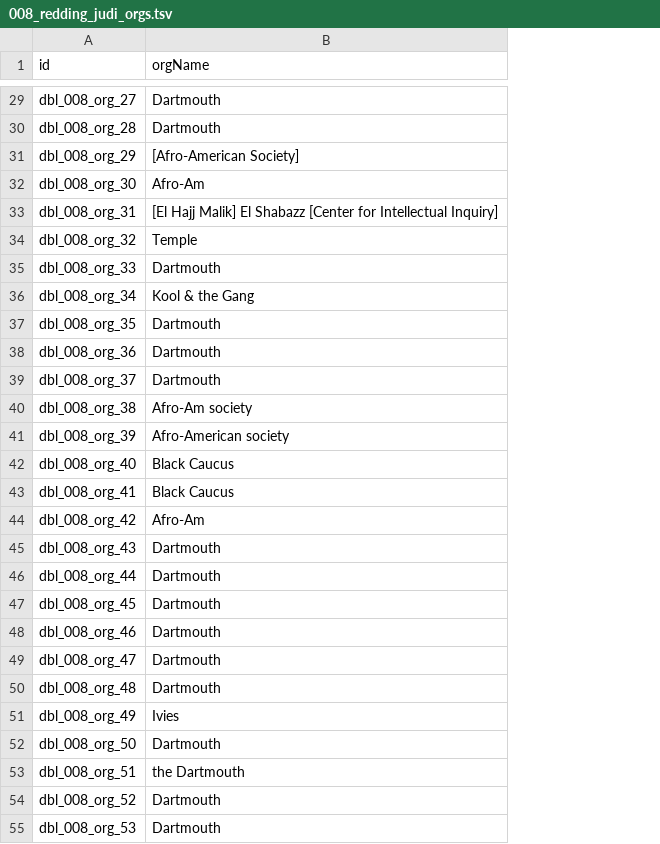
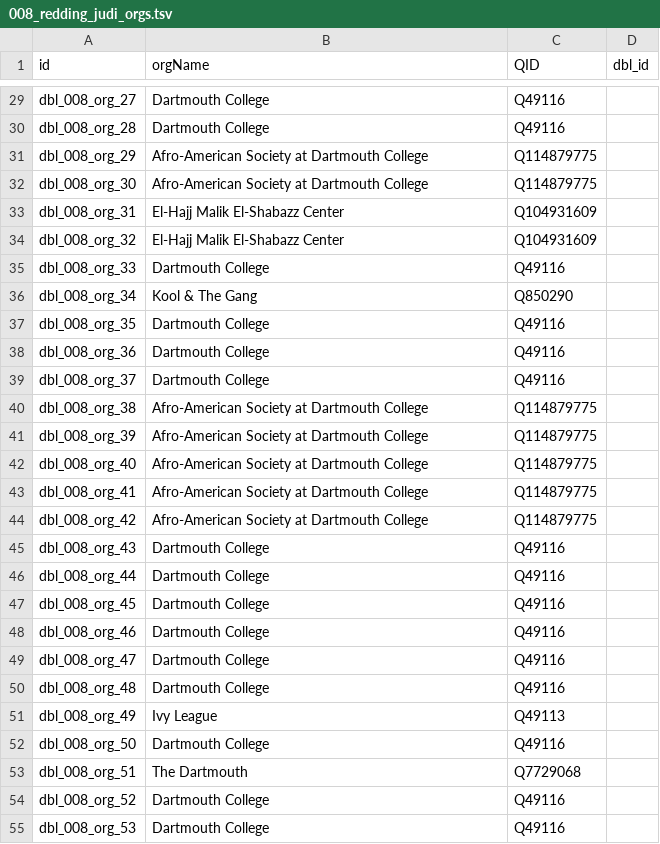
Before and after one commit to Dartmouth-Digital-History-Initiative/DBL-Encoding, a TSV file: tsv/008_redding_judi_orgs.tsv, drawn as a sheet; only a part is shown, gaps mark what is left out; the diff covers the shown part only; the diff names each change by its address in the sheet, - before the commit and + after, or states it on an @@ line.

```diff
--- a/tsv/008_redding_judi_orgs.tsv
+++ b/tsv/008_redding_judi_orgs.tsv
+column C (QID), rows 29-55: Q49116 | Q49116 | Q114879775 | Q114879775 | Q104931609 | Q104931609 | Q49116 | Q850290 | Q49116 | Q49116 | Q49116 | Q114879775 | Q114879775 | Q114879775 | Q114879775 | Q114879775 | Q49116 | Q49116 | Q49116 | Q49116 | Q49116 | Q49116 | Q49113 | Q49116 | Q7729068 | Q49116 | Q49116
+column D (dbl_id), empty
-B29:B30 (orgName): Dartmouth
+B29:B30 (orgName): Dartmouth College
-B31 (orgName): [Afro-American Society]
+B31 (orgName): Afro-American Society at Dartmouth College
-B32 (orgName): Afro-Am
+B32 (orgName): Afro-American Society at Dartmouth College
-B33 (orgName): [El Hajj Malik] El Shabazz [Center for Intellectual Inquiry]
+B33 (orgName): El-Hajj Malik El-Shabazz Center
-B34 (orgName): Temple
+B34 (orgName): El-Hajj Malik El-Shabazz Center
-B35 (orgName): Dartmouth
+B35 (orgName): Dartmouth College
-B36 (orgName): Kool & the Gang
+B36 (orgName): Kool & The Gang
-B37:B39 (orgName): Dartmouth
+B37:B39 (orgName): Dartmouth College
-B40 (orgName): Afro-Am society
+B40 (orgName): Afro-American Society at Dartmouth College
-B41 (orgName): Afro-American society
+B41 (orgName): Afro-American Society at Dartmouth College
-B42:B43 (orgName): Black Caucus
+B42:B43 (orgName): Afro-American Society at Dartmouth College
-B44 (orgName): Afro-Am
+B44 (orgName): Afro-American Society at Dartmouth College
-B45:B50 (orgName): Dartmouth
+B45:B50 (orgName): Dartmouth College
-B51 (orgName): Ivies
+B51 (orgName): Ivy League
-B52 (orgName): Dartmouth
+B52 (orgName): Dartmouth College
-B53 (orgName): the Dartmouth
+B53 (orgName): The Dartmouth
-B54:B55 (orgName): Dartmouth
+B54:B55 (orgName): Dartmouth College
```
Also changed, not shown: 2 removed rows and 98 edited cells elsewhere in this file.
